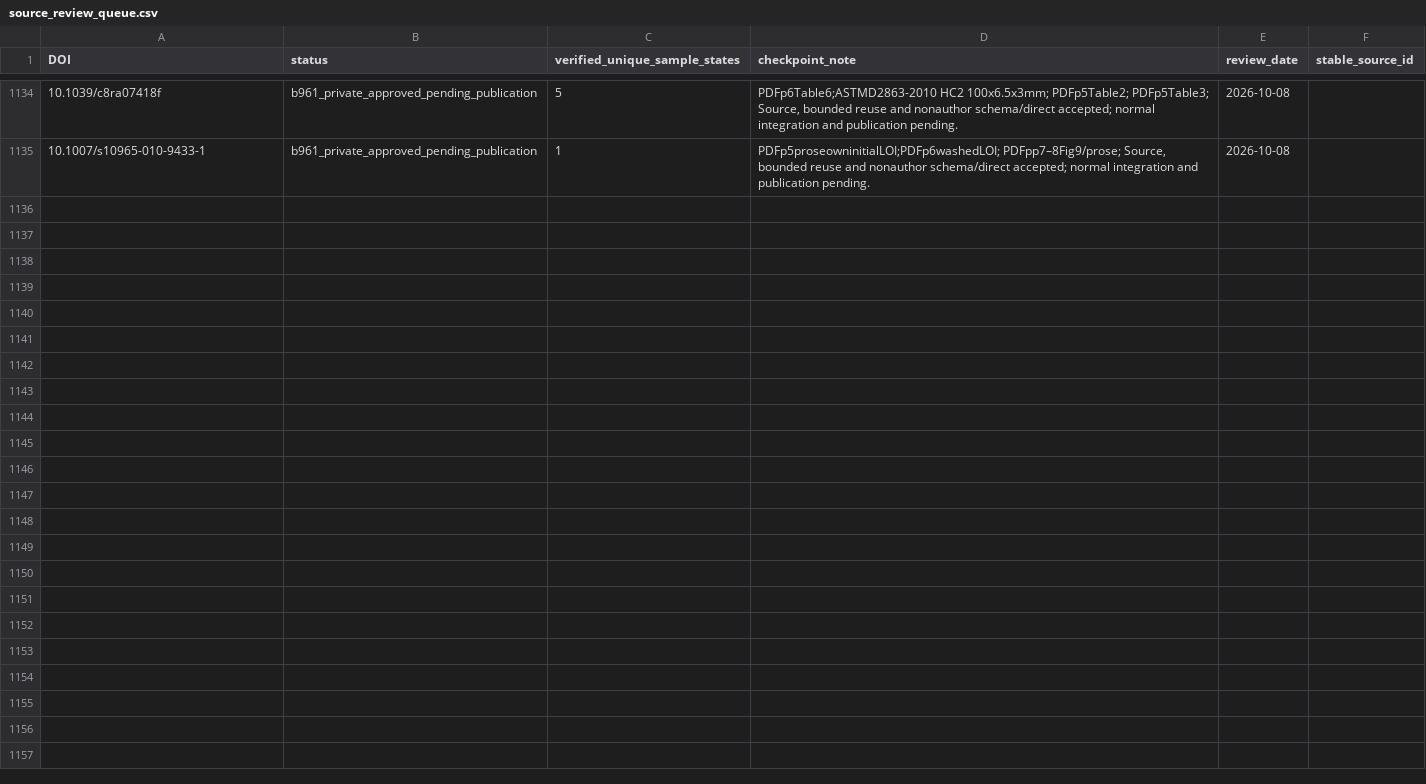
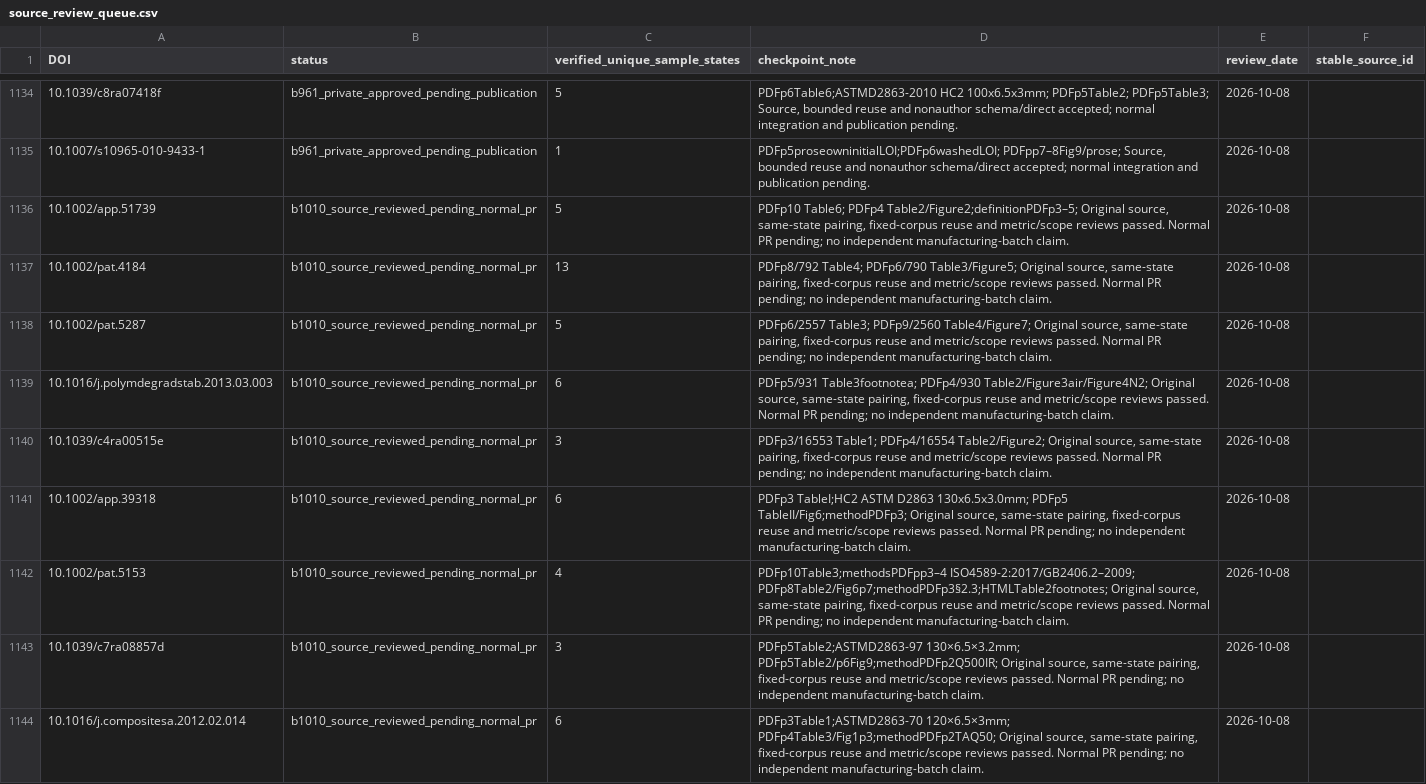
Before and after one commit to PolyFT/textile-tga-database, a CSV file: data/curation/source_review_queue.csv, drawn as a sheet; only a part is shown, gaps mark what is left out; the diff names each change by its address in the sheet, - before the commit and + after, or states it on an @@ line.

Commit message:
Add 51 verified PBS PLA PBT PI and PP TG-LOI sample pairs

```diff
--- a/data/curation/source_review_queue.csv
+++ b/data/curation/source_review_queue.csv
+row 1136: 10.1002/app.51739 | b1010_source_reviewed_pending_normal_pr | 5 | PDFp10 Table6; PDFp4 Table2/Figure2;definitionPDFp3–5; Original source, same-state pairing, fixed-corpus reuse and metric/scope reviews passed. Normal PR pending; no independent manufacturing-batch claim. | 2026-10-08
+row 1137: 10.1002/pat.4184 | b1010_source_reviewed_pending_normal_pr | 13 | PDFp8/792 Table4; PDFp6/790 Table3/Figure5; Original source, same-state pairing, fixed-corpus reuse and metric/scope reviews passed. Normal PR pending; no independent manufacturing-batch claim. | 2026-10-08
+row 1138: 10.1002/pat.5287 | b1010_source_reviewed_pending_normal_pr | 5 | PDFp6/2557 Table3; PDFp9/2560 Table4/Figure7; Original source, same-state pairing, fixed-corpus reuse and metric/scope reviews passed. Normal PR pending; no independent manufacturing-batch claim. | 2026-10-08
+row 1139: 10.1016/j.polymdegradstab.2013.03.003 | b1010_source_reviewed_pending_normal_pr | 6 | PDFp5/931 Table3footnotea; PDFp4/930 Table2/Figure3air/Figure4N2; Original source, same-state pairing, fixed-corpus reuse and metric/scope reviews passed. Normal PR pending; no independent manufacturing-batch claim. | 2026-10-08
+row 1140: 10.1039/c4ra00515e | b1010_source_reviewed_pending_normal_pr | 3 | PDFp3/16553 Table1; PDFp4/16554 Table2/Figure2; Original source, same-state pairing, fixed-corpus reuse and metric/scope reviews passed. Normal PR pending; no independent manufacturing-batch claim. | 2026-10-08
+row 1141: 10.1002/app.39318 | b1010_source_reviewed_pending_normal_pr | 6 | PDFp3 TableI;HC2 ASTM D2863 130x6.5x3.0mm; PDFp5 TableII/Fig6;methodPDFp3; Original source, same-state pairing, fixed-corpus reuse and metric/scope reviews passed. Normal PR pending; no independent manufacturing-batch claim. | 2026-10-08
+row 1142: 10.1002/pat.5153 | b1010_source_reviewed_pending_normal_pr | 4 | PDFp10Table3;methodsPDFpp3–4 ISO4589-2:2017/GB2406.2–2009; PDFp8Table2/Fig6p7;methodPDFp3§2.3;HTMLTable2footnotes; Original source, same-state pairing, fixed-corpus reuse and metric/scope reviews passed. Normal PR pending; no independent manufacturing-batch claim. | 2026-10-08
+row 1143: 10.1039/c7ra08857d | b1010_source_reviewed_pending_normal_pr | 3 | PDFp5Table2;ASTMD2863-97 130×6.5×3.2mm; PDFp5Table2/p6Fig9;methodPDFp2Q500IR; Original source, same-state pairing, fixed-corpus reuse and metric/scope reviews passed. Normal PR pending; no independent manufacturing-batch claim. | 2026-10-08
+row 1144: 10.1016/j.compositesa.2012.02.014 | b1010_source_reviewed_pending_normal_pr | 6 | PDFp3Table1;ASTMD2863-70 120×6.5×3mm; PDFp4Table3/Fig1p3;methodPDFp2TAQ50; Original source, same-state pairing, fixed-corpus reuse and metric/scope reviews passed. Normal PR pending; no independent manufacturing-batch claim. | 2026-10-08
```
Also changed, not shown: 12 other files.
